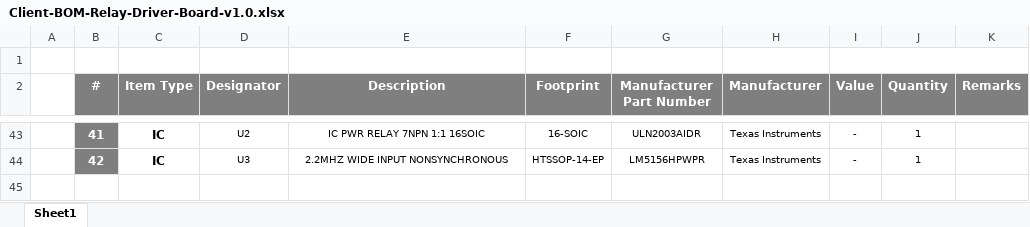
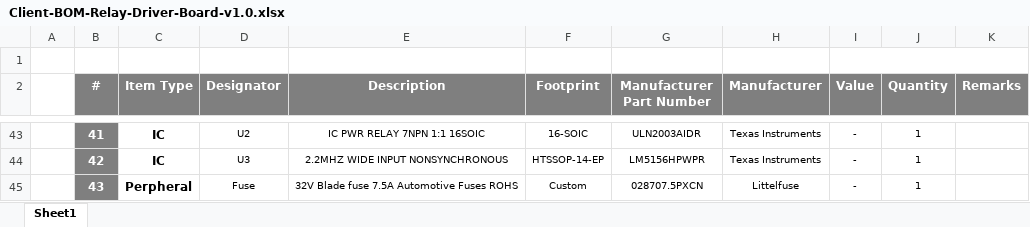
Before and after one commit to eSpark-Backup/muhunthancanagey-servocontrol, an Excel workbook: Design Files/Relay-Driver-Board-v1.0/BOM/Client-BOM-Relay-Driver-Board-v1.0.xlsx, sheet Sheet1, drawn as a sheet; only a part is shown, gaps mark what is left out; values as stored, in another font and other column widths than the file's, no borders; the diff names each change by its address in the sheet, - before the commit and + after, or states it on an @@ line.

```diff
--- a/Design Files/Relay-Driver-Board-v1.0/BOM/Client-BOM-Relay-Driver-Board-v1.0.xlsx (sheet Sheet1)
+++ b/Design Files/Relay-Driver-Board-v1.0/BOM/Client-BOM-Relay-Driver-Board-v1.0.xlsx (sheet Sheet1)
+row 45:  | 43 | Perpheral | Fuse | 32V Blade fuse 7.5A Automotive Fuses ROHS | Custom | 028707.5PXCN | Littelfuse | - | 1
```
Also changed, not shown: Design Files/Relay-Driver-Board-v1.0/BOM/eSpark-BOM_Relay-Driver-Board-v1.0.xlsx.
